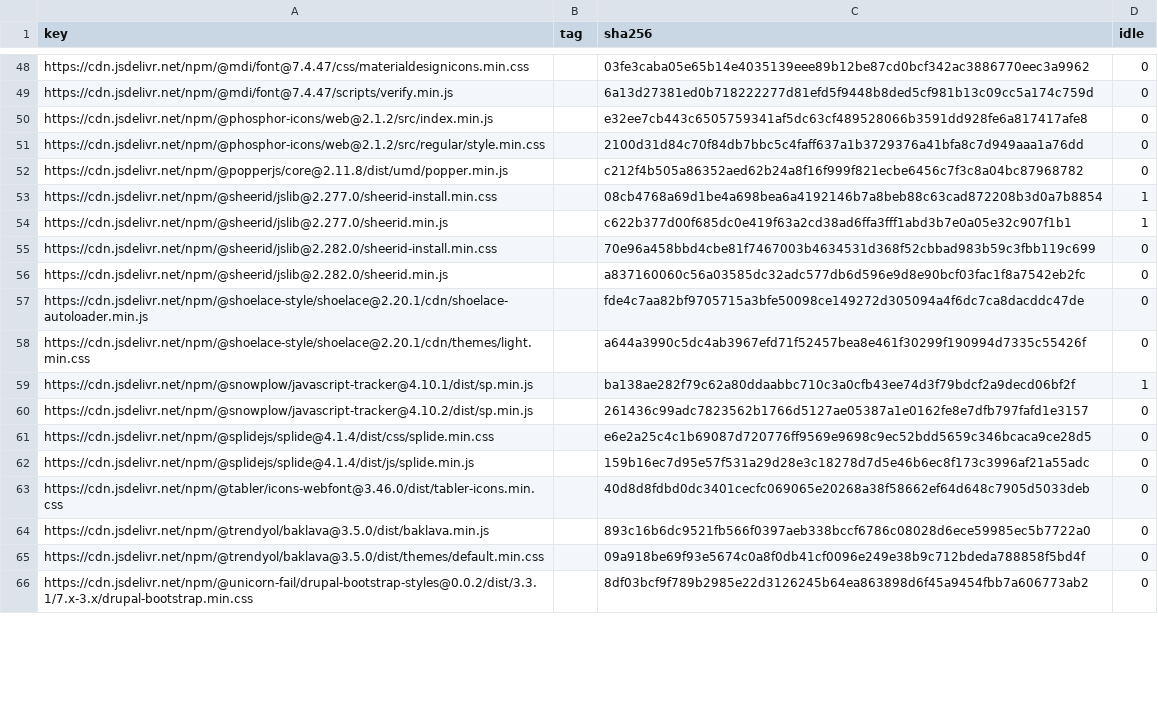
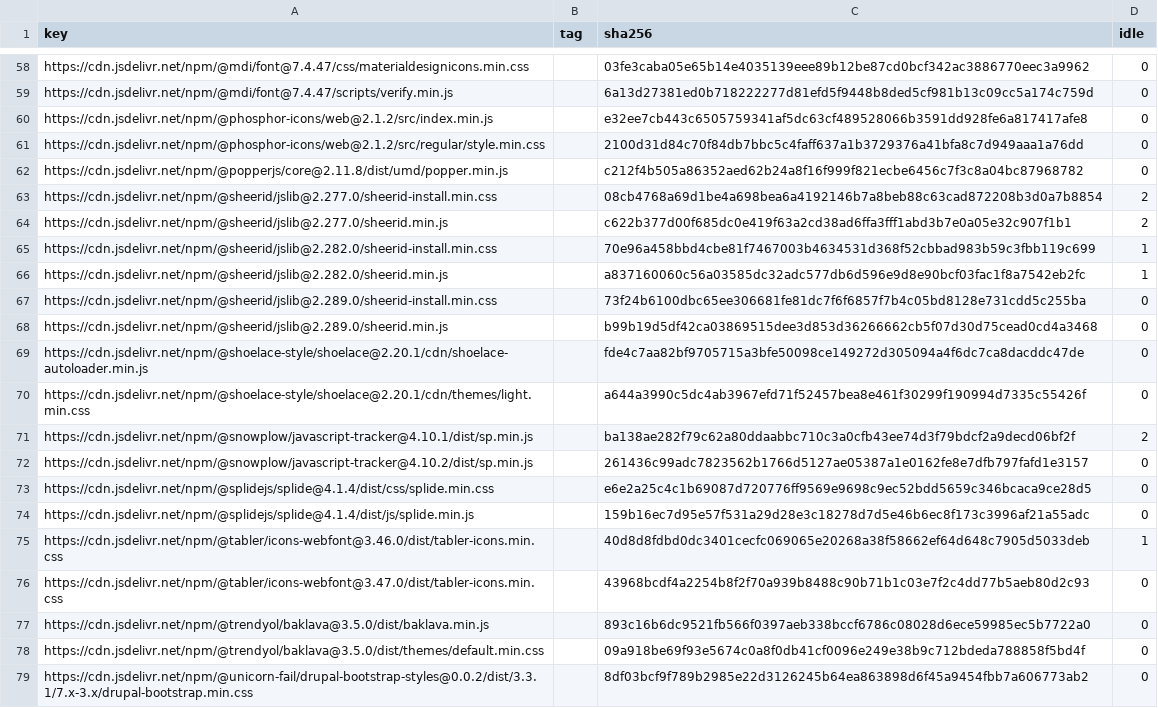
Before and after one commit to WICG/cross-origin-storage, a CSV file: public-hash-list/implementation/hash-cache/jsdelivr.csv, drawn as a sheet; only a part is shown, gaps mark what is left out; the diff covers the shown part only.

```diff
--- a/public-hash-list/implementation/hash-cache/jsdelivr.csv
+++ b/public-hash-list/implementation/hash-cache/jsdelivr.csv
@@ -52,9 +62,11 @@ https://cdn.jsdelivr.net/npm/@phosphor-icons/web@2.1.2/src/regular/style.min.css
 https://cdn.jsdelivr.net/npm/@popperjs/core@2.11.8/dist/umd/popper.min.js,,c212f4b505a86352aed62b24a8f16f999f821ecbe6456c7f3c8a04bc87968782,0
-https://cdn.jsdelivr.net/npm/@sheerid/jslib@2.277.0/sheerid-install.min.css,,08cb4768a69d1be4a698bea6a4192146b7a8beb88c63cad872208b3d0a7b8854,1
-https://cdn.jsdelivr.net/npm/@sheerid/jslib@2.277.0/sheerid.min.js,,c622b377d00f685dc0e419f63a2cd38ad6ffa3fff1abd3b7e0a05e32c907f1b1,1
-https://cdn.jsdelivr.net/npm/@sheerid/jslib@2.282.0/sheerid-install.min.css,,70e96a458bbd4cbe81f7467003b4634531d368f52cbbad983b59c3fbb119c699,0
-https://cdn.jsdelivr.net/npm/@sheerid/jslib@2.282.0/sheerid.min.js,,a837160060c56a03585dc32adc577db6d596e9d8e90bcf03fac1f8a7542eb2fc,0
+https://cdn.jsdelivr.net/npm/@sheerid/jslib@2.277.0/sheerid-install.min.css,,08cb4768a69d1be4a698bea6a4192146b7a8beb88c63cad872208b3d0a7b8854,2
+https://cdn.jsdelivr.net/npm/@sheerid/jslib@2.277.0/sheerid.min.js,,c622b377d00f685dc0e419f63a2cd38ad6ffa3fff1abd3b7e0a05e32c907f1b1,2
+https://cdn.jsdelivr.net/npm/@sheerid/jslib@2.282.0/sheerid-install.min.css,,70e96a458bbd4cbe81f7467003b4634531d368f52cbbad983b59c3fbb119c699,1
+https://cdn.jsdelivr.net/npm/@sheerid/jslib@2.282.0/sheerid.min.js,,a837160060c56a03585dc32adc577db6d596e9d8e90bcf03fac1f8a7542eb2fc,1
+https://cdn.jsdelivr.net/npm/@sheerid/jslib@2.289.0/sheerid-install.min.css,,73f24b6100dbc65ee306681fe81dc7f6f6857f7b4c05bd8128e731cdd5c255ba,0
+https://cdn.jsdelivr.net/npm/@sheerid/jslib@2.289.0/sheerid.min.js,,b99b19d5df42ca03869515dee3d853d36266662cb5f07d30d75cead0cd4a3468,0
 https://cdn.jsdelivr.net/npm/@shoelace-style/shoelace@2.20.1/cdn/shoelace-autoloader.min.js,,fde4c7aa82bf9705715a3bfe50098ce149272d305094a4f6dc7ca8dacddc47de,0
 https://cdn.jsdelivr.net/npm/@shoelace-style/shoelace@2.20.1/cdn/themes/light.min.css,,a644a3990c5dc4ab3967efd71f52457bea8e461f30299f190994d7335c55426f,0
-https://cdn.jsdelivr.net/npm/@snowplow/javascript-tracker@4.10.1/dist/sp.min.js,,ba138ae282f79c62a80ddaabbc710c3a0cfb43ee74d3f79bdcf2a9decd06bf2f,1
+https://cdn.jsdelivr.net/npm/@snowplow/javascript-tracker@4.10.1/dist/sp.min.js,,ba138ae282f79c62a80ddaabbc710c3a0cfb43ee74d3f79bdcf2a9decd06bf2f,2
 https://cdn.jsdelivr.net/npm/@snowplow/javascript-tracker@4.10.2/dist/sp.min.js,,261436c99adc7823562b1766d5127ae05387a1e0162fe8e7dfb797fafd1e3157,0
@@ -62,3 +74,4 @@ https://cdn.jsdelivr.net/npm/@splidejs/splide@4.1.4/dist/css/splide.min.css,,e6e
 https://cdn.jsdelivr.net/npm/@splidejs/splide@4.1.4/dist/js/splide.min.js,,159b16ec7d95e57f531a29d28e3c18278d7d5e46b6ec8f173c3996af21a55adc,0
-https://cdn.jsdelivr.net/npm/@tabler/icons-webfont@3.46.0/dist/tabler-icons.min.css,,40d8d8fdbd0dc3401cecfc069065e20268a38f58662ef64d648c7905d5033deb,0
+https://cdn.jsdelivr.net/npm/@tabler/icons-webfont@3.46.0/dist/tabler-icons.min.css,,40d8d8fdbd0dc3401cecfc069065e20268a38f58662ef64d648c7905d5033deb,1
+https://cdn.jsdelivr.net/npm/@tabler/icons-webfont@3.47.0/dist/tabler-icons.min.css,,43968bcdf4a2254b8f2f70a939b8488c90b71b1c03e7f2c4dd77b5aeb80d2c93,0
 https://cdn.jsdelivr.net/npm/@trendyol/baklava@3.5.0/dist/baklava.min.js,,893c16b6dc9521fb566f0397aeb338bccf6786c08028d6ece59985ec5b7722a0,0
```
Also changed, not shown: 23 added rows and 47 edited cells elsewhere in this file, public-hash-list/implementation/hash-cache/chromium-pervasive.csv, public-hash-list/implementation/hash-cache/google-maps.csv, 17 other files.
